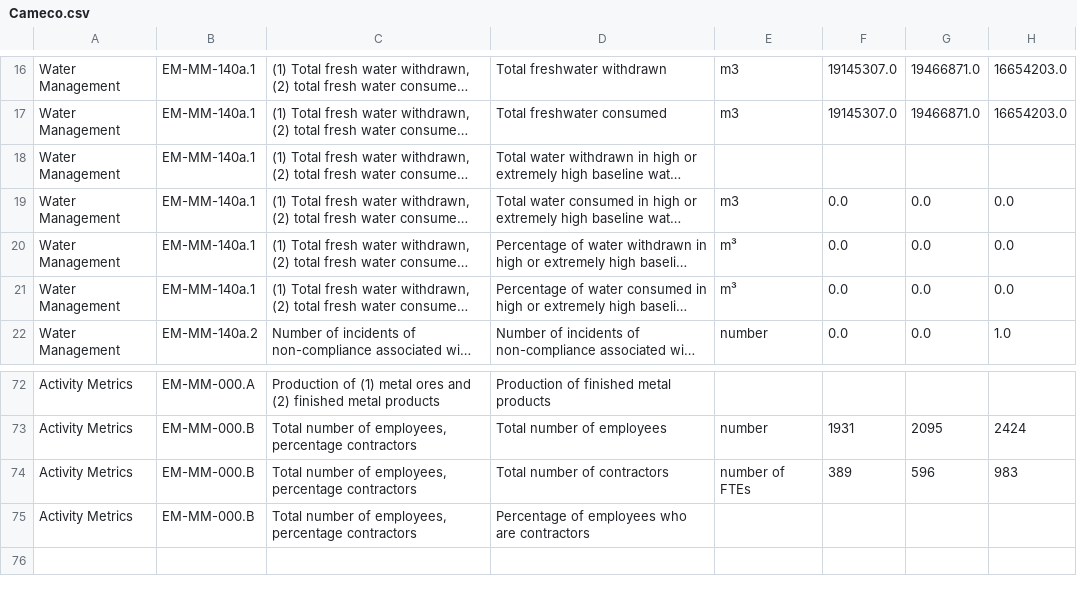
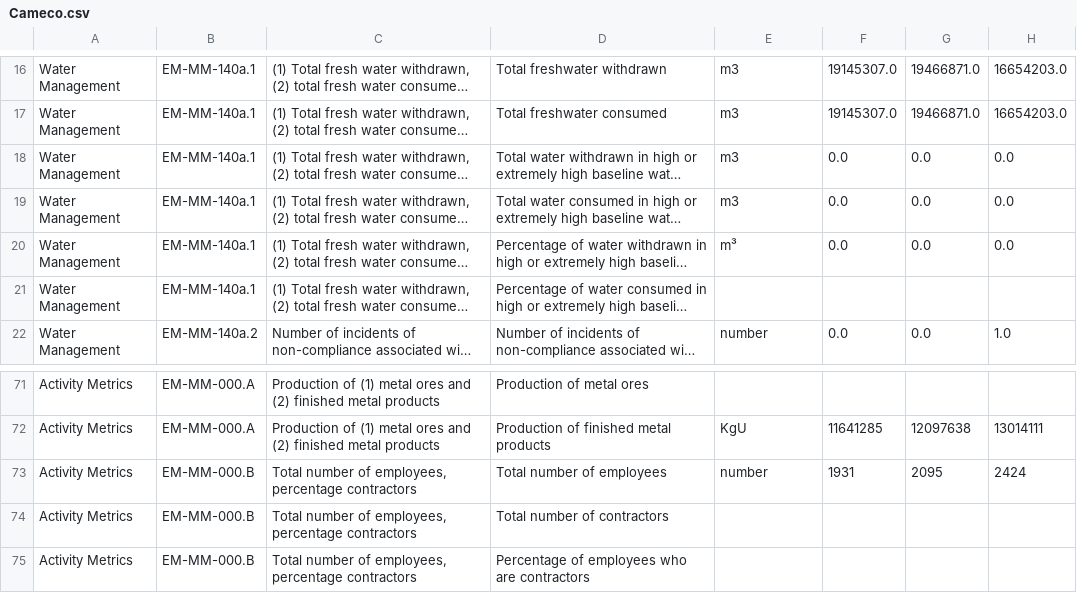
Before and after one commit to adityajirafe/capstone, a CSV file: scraper-backend/outputs/Cameco.csv, drawn as a sheet; only a part is shown, gaps mark what is left out; long unchanged cells end in …; addresses are those after the commit; the diff covers the shown part only; the diff names each change by its address in the sheet, - before the commit and + after, or states it on an @@ line.

```diff
--- a/scraper-backend/outputs/Cameco.csv
+++ b/scraper-backend/outputs/Cameco.csv
-E18: (empty)
+E18: m3
-F18: (empty)
+F18: 0.0
-G18: (empty)
+G18: 0.0
-H18: (empty)
+H18: 0.0
-E21: m³
+E21: (empty)
-F21: 0.0
+F21: (empty)
-G21: 0.0
+G21: (empty)
-H21: 0.0
+H21: (empty)
-D71: Production of finished metal products
+D71: Production of metal ores
+row 72: Activity Metrics | EM-MM-000.A | Production of (1) metal ores and (2) finished metal products | Production of finished metal products | KgU | 11641285 | 12097638 | 13014111
-E74: number of FTEs
+E74: (empty)
-F74: 389
+F74: (empty)
-G74: 596
+G74: (empty)
-H74: 983
+H74: (empty)
```
Also changed, not shown: 1 added row, 2 removed rows and 66 edited cells elsewhere in this file, scraper-backend/outputs/Nutrien.csv, 4 other files.
